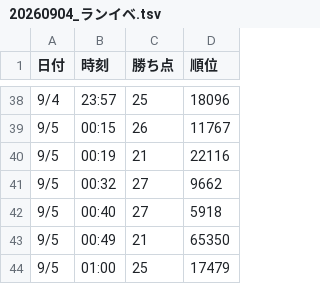
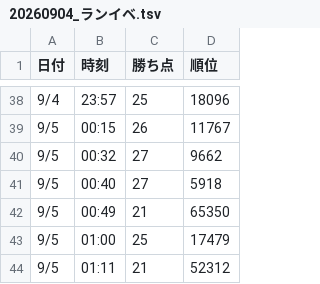
Before and after one commit to L17za/efootball-ranking-tracker, a TSV file: data/20260904_ランイベ.tsv, drawn as a sheet; only a part is shown, gaps mark what is left out; the shorter side is filled out with more unchanged rows.

Commit message:
20260904_ランイベ.tsv を更新

```diff
--- a/data/20260904_ランイベ.tsv
+++ b/data/20260904_ランイベ.tsv
@@ -39,3 +39,2 @@
 9/5	00:15	26	11767
-9/5	00:19	21	22116
 9/5	00:32	27	9662
```
